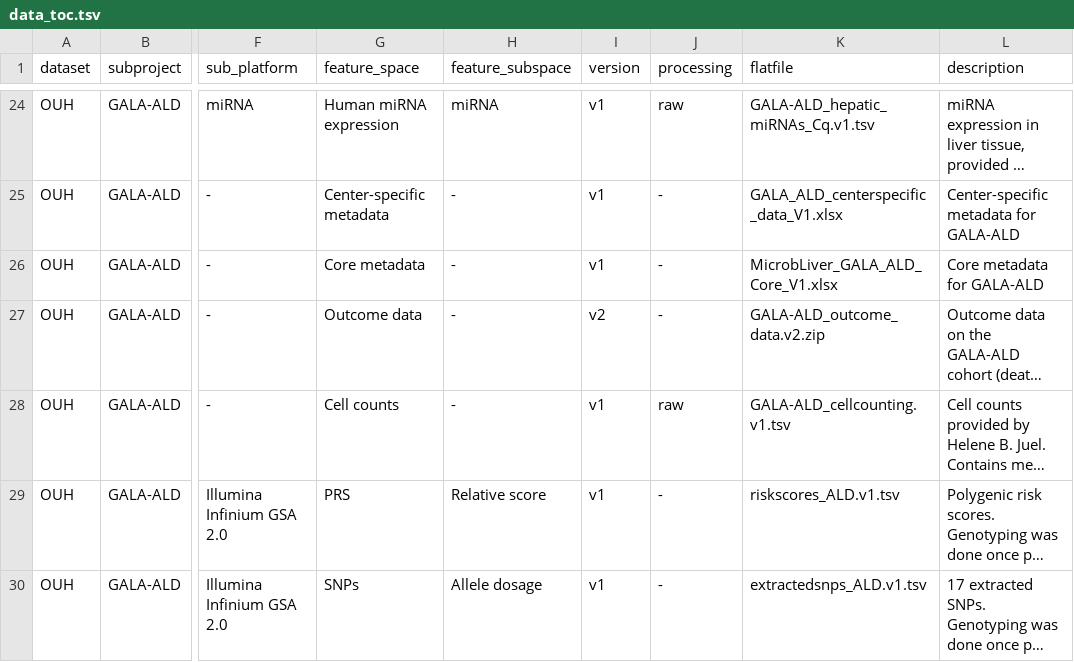
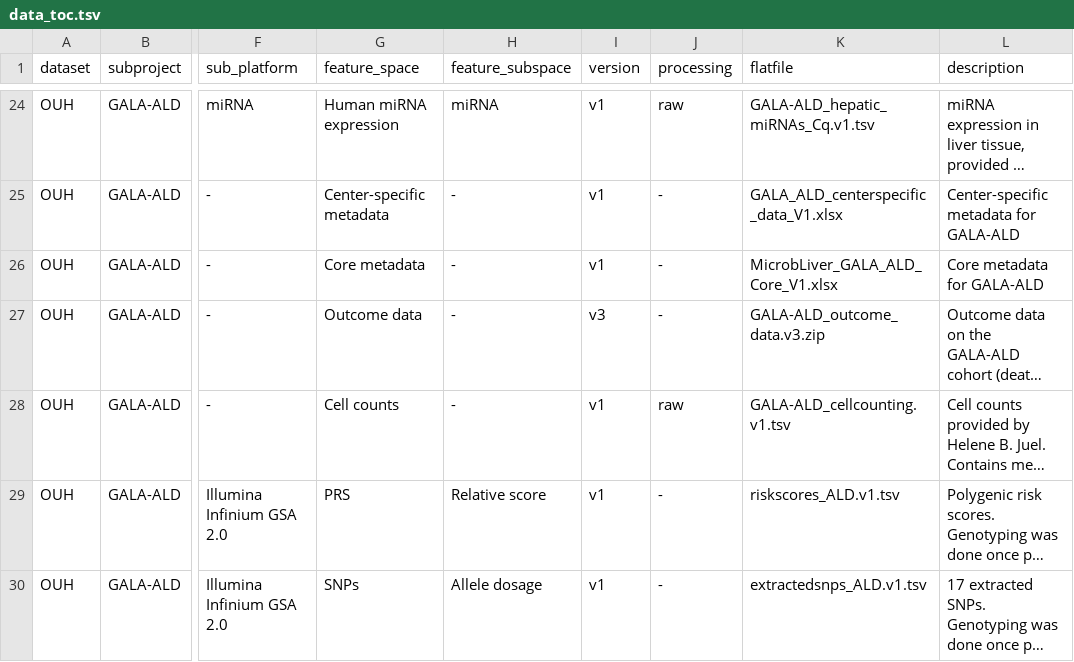
Before and after one commit to mkuhn/liverdatahub, a TSV file: data_toc.tsv, drawn as a sheet; only a part is shown, gaps mark what is left out; long unchanged cells end in …; the diff covers the shown part only; the diff names each change by its address in the sheet, - before the commit and + after, or states it on an @@ line.

Commit message:
new data

```diff
--- a/data_toc.tsv
+++ b/data_toc.tsv
-I27 (version): v2
+I27 (version): v3
-K27 (flatfile): GALA-ALD_outcome_data.v2.zip
+K27 (flatfile): GALA-ALD_outcome_data.v3.zip
```
Also changed, not shown: 8 added rows and 3 edited cells elsewhere in this file.
